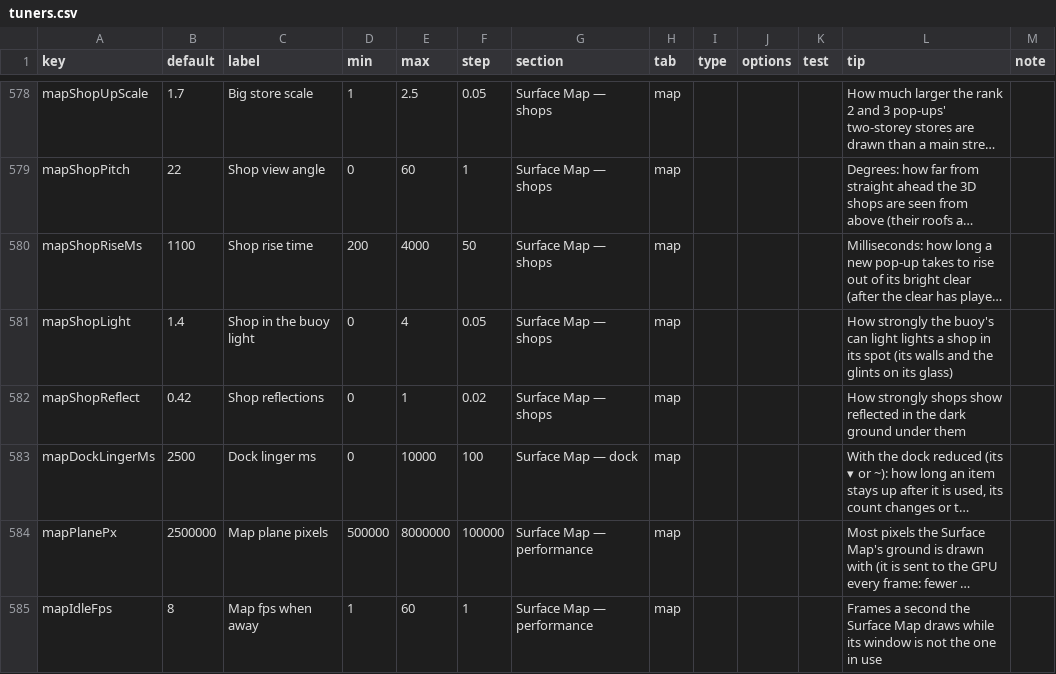
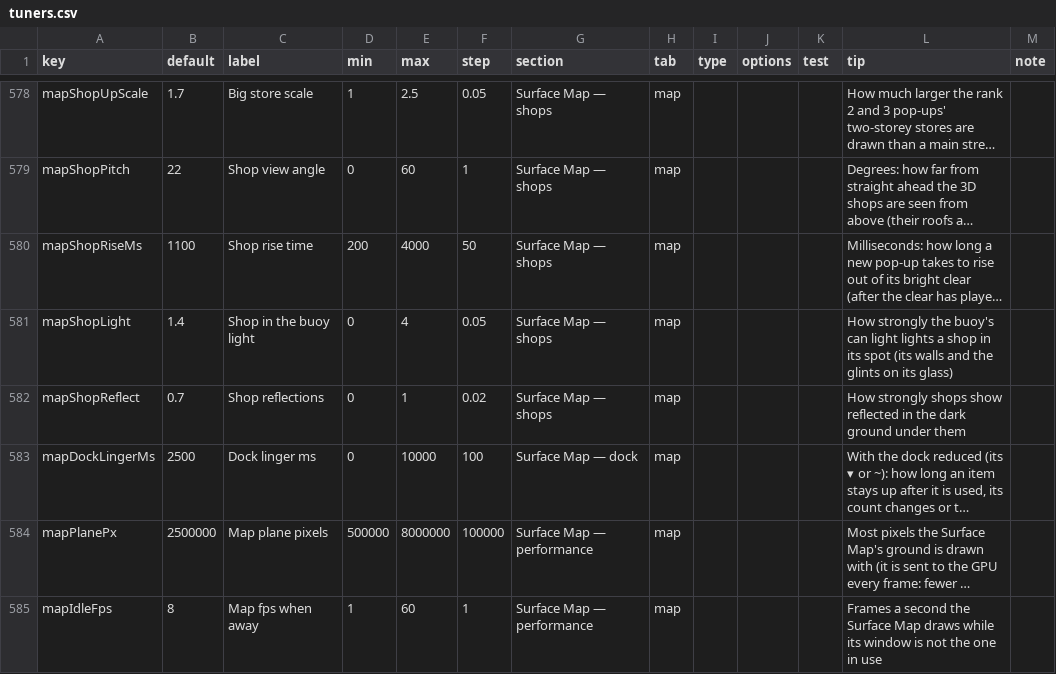
Before and after one commit to jamesmhoag/infinitelight, a CSV file: content/tuners.csv, drawn as a sheet; only a part is shown, gaps mark what is left out; long unchanged cells end in …; the diff names each change by its address in the sheet, - before the commit and + after, or states it on an @@ line.

```diff
--- a/content/tuners.csv
+++ b/content/tuners.csv
-B582 (default): 0.42
+B582 (default): 0.7
```
Also changed, not shown: 3 other files.
